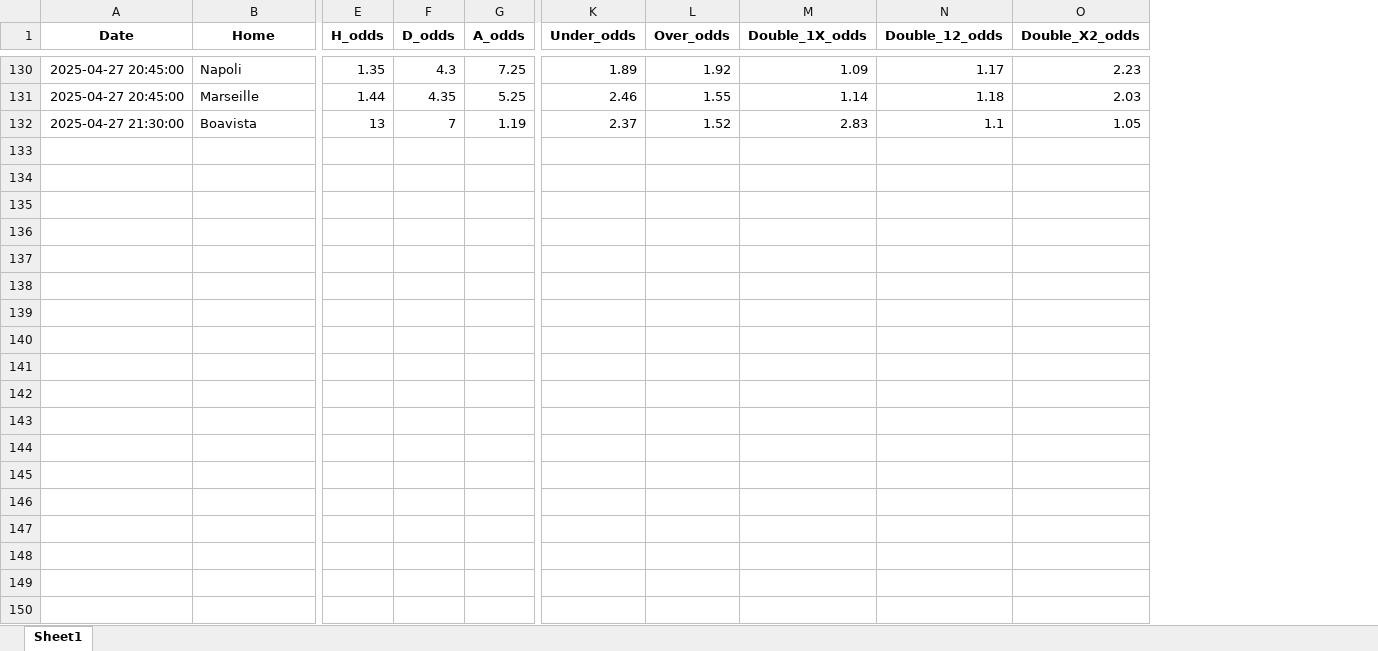
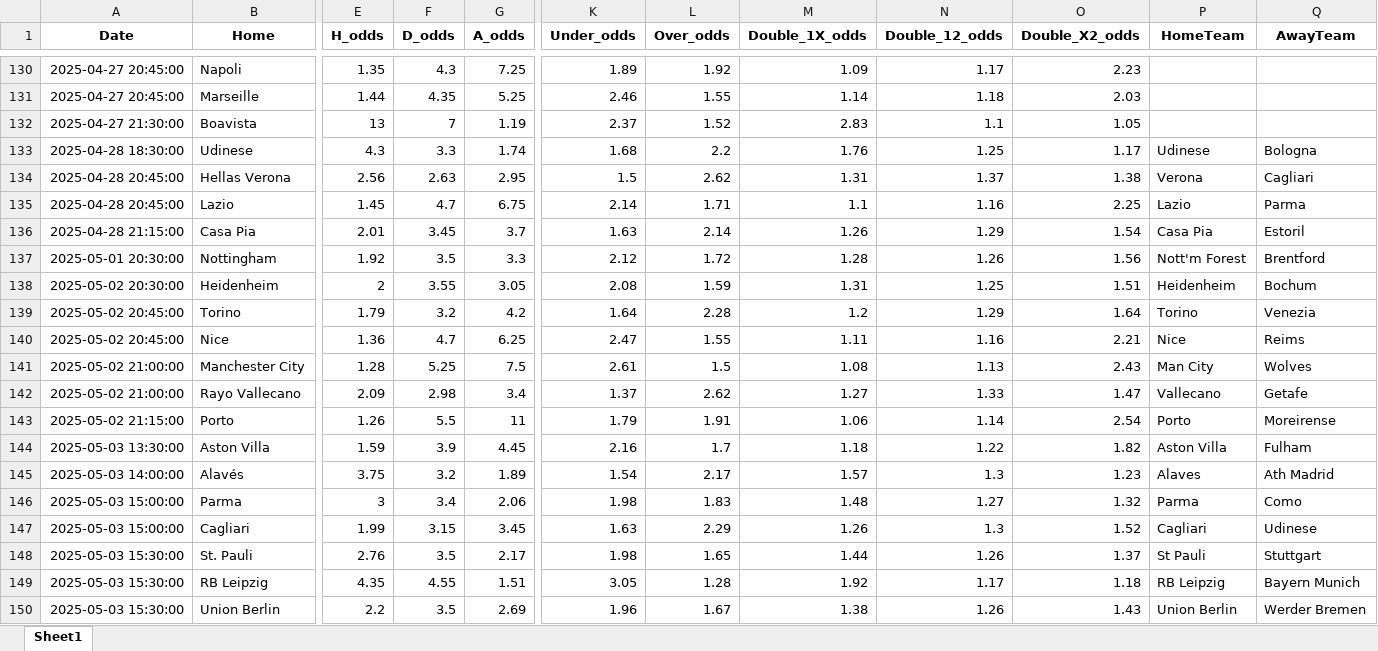
Before and after one commit to Admex666/TSDP, an Excel workbook: ML_PL_new/modinput_odds_tx.xlsx, sheet Sheet1, drawn as a sheet; only a part is shown, gaps mark what is left out; values as stored, in another font and other column widths than the file's, no borders; rows hold the shown columns only; the diff covers the shown part only; the diff names each change by its address in the sheet, - before the commit and + after, or states it on an @@ line.

```diff
--- a/ML_PL_new/modinput_odds_tx.xlsx (sheet Sheet1)
+++ b/ML_PL_new/modinput_odds_tx.xlsx (sheet Sheet1)
+column P (HomeTeam), empty
+column Q (AwayTeam), empty
+row 133: 2025-04-28 18:30:00 | Udinese | 4.3 | 3.3 | 1.74 | 1.68 | 2.2 | 1.76 | 1.25 | 1.17 | Udinese | Bologna
+row 134: 2025-04-28 20:45:00 | Hellas Verona | 2.56 | 2.63 | 2.95 | 1.5 | 2.62 | 1.31 | 1.37 | 1.38 | Verona | Cagliari
+row 135: 2025-04-28 20:45:00 | Lazio | 1.45 | 4.7 | 6.75 | 2.14 | 1.71 | 1.1 | 1.16 | 2.25 | Lazio | Parma
+row 136: 2025-04-28 21:15:00 | Casa Pia | 2.01 | 3.45 | 3.7 | 1.63 | 2.14 | 1.26 | 1.29 | 1.54 | Casa Pia | Estoril
+row 137: 2025-05-01 20:30:00 | Nottingham | 1.92 | 3.5 | 3.3 | 2.12 | 1.72 | 1.28 | 1.26 | 1.56 | Nott'm Forest | Brentford
+row 138: 2025-05-02 20:30:00 | Heidenheim | 2 | 3.55 | 3.05 | 2.08 | 1.59 | 1.31 | 1.25 | 1.51 | Heidenheim | Bochum
+row 139: 2025-05-02 20:45:00 | Torino | 1.79 | 3.2 | 4.2 | 1.64 | 2.28 | 1.2 | 1.29 | 1.64 | Torino | Venezia
+row 140: 2025-05-02 20:45:00 | Nice | 1.36 | 4.7 | 6.25 | 2.47 | 1.55 | 1.11 | 1.16 | 2.21 | Nice | Reims
+row 141: 2025-05-02 21:00:00 | Manchester City | 1.28 | 5.25 | 7.5 | 2.61 | 1.5 | 1.08 | 1.13 | 2.43 | Man City | Wolves
+row 142: 2025-05-02 21:00:00 | Rayo Vallecano | 2.09 | 2.98 | 3.4 | 1.37 | 2.62 | 1.27 | 1.33 | 1.47 | Vallecano | Getafe
+row 143: 2025-05-02 21:15:00 | Porto | 1.26 | 5.5 | 11 | 1.79 | 1.91 | 1.06 | 1.14 | 2.54 | Porto | Moreirense
+row 144: 2025-05-03 13:30:00 | Aston Villa | 1.59 | 3.9 | 4.45 | 2.16 | 1.7 | 1.18 | 1.22 | 1.82 | Aston Villa | Fulham
+row 145: 2025-05-03 14:00:00 | Alavés | 3.75 | 3.2 | 1.89 | 1.54 | 2.17 | 1.57 | 1.3 | 1.23 | Alaves | Ath Madrid
+row 146: 2025-05-03 15:00:00 | Parma | 3 | 3.4 | 2.06 | 1.98 | 1.83 | 1.48 | 1.27 | 1.32 | Parma | Como
+row 147: 2025-05-03 15:00:00 | Cagliari | 1.99 | 3.15 | 3.45 | 1.63 | 2.29 | 1.26 | 1.3 | 1.52 | Cagliari | Udinese
+row 148: 2025-05-03 15:30:00 | St. Pauli | 2.76 | 3.5 | 2.17 | 1.98 | 1.65 | 1.44 | 1.26 | 1.37 | St Pauli | Stuttgart
+row 149: 2025-05-03 15:30:00 | RB Leipzig | 4.35 | 4.55 | 1.51 | 3.05 | 1.28 | 1.92 | 1.17 | 1.18 | RB Leipzig | Bayern Munich
+row 150: 2025-05-03 15:30:00 | Union Berlin | 2.2 | 3.5 | 2.69 | 1.96 | 1.67 | 1.38 | 1.26 | 1.43 | Union Berlin | Werder Bremen
```
Also changed, not shown: 46 added rows elsewhere in this sheet, ML_PL_new/actual_tx.xlsx, ML_PL_new/modinput_odds.xlsx, 5 other files.
